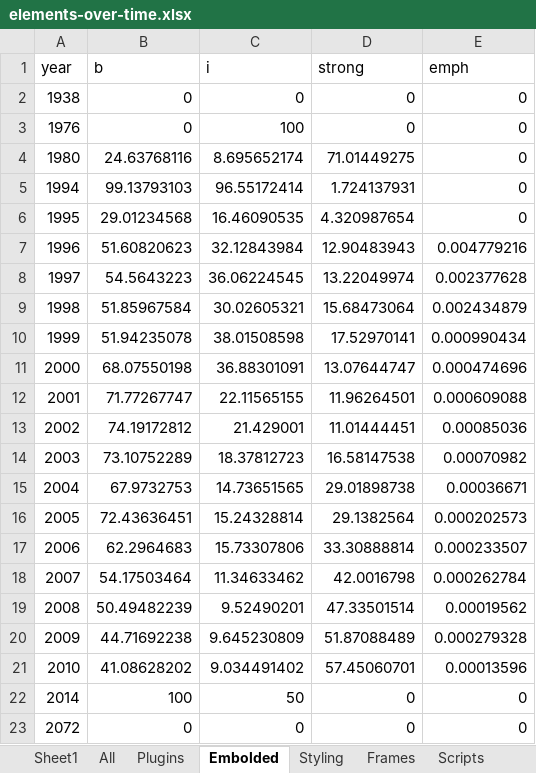
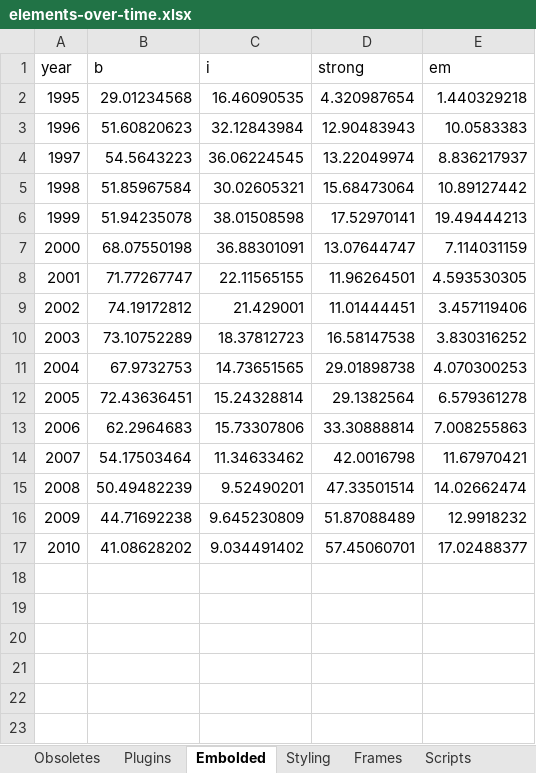
Before and after one commit to anjackson/keeping-codes, an Excel workbook: experiments/web-trends/elements-over-time.xlsx, sheet Embolded, drawn as a sheet; values as stored, in another font and other column widths than the file's, no borders; charts and pictures not drawn; removed rows and columns are numbered as before the commit, all else as after; the diff names each change by its address in the sheet, - before the commit and + after, or states it on an @@ line.

```diff
--- a/experiments/web-trends/elements-over-time.xlsx (sheet Embolded)
+++ b/experiments/web-trends/elements-over-time.xlsx (sheet Embolded)
-sheet tab: All
+sheet tab: Obsoletes
-sheet tab: Sheet1
-E1: emph
+E1: em
-row 2: 1938 | 0 | 0 | 0 | 0
-row 3: 1976 | 0 | 100 | 0 | 0
-row 4: 1980 | 24.63768116 | 8.695652174 | 71.01449275 | 0
-row 5: 1994 | 99.13793103 | 96.55172414 | 1.724137931 | 0
-E2 (em): 0
+E2 (em): 1.440329218
-E3 (em): 0.004779216
+E3 (em): 10.0583383
-E4 (em): 0.002377628
+E4 (em): 8.836217937
-E5 (em): 0.002434879
+E5 (em): 10.89127442
-E6 (em): 0.000990434
+E6 (em): 19.49444213
-E7 (em): 0.000474696
+E7 (em): 7.114031159
-E8 (em): 0.000609088
+E8 (em): 4.593530305
-E9 (em): 0.00085036
+E9 (em): 3.457119406
-E10 (em): 0.00070982
+E10 (em): 3.830316252
-E11 (em): 0.00036671
+E11 (em): 4.070300253
-E12 (em): 0.000202573
+E12 (em): 6.579361278
-E13 (em): 0.000233507
+E13 (em): 7.008255863
-E14 (em): 0.000262784
+E14 (em): 11.67970421
-E15 (em): 0.00019562
+E15 (em): 14.02662474
-E16 (em): 0.000279328
+E16 (em): 12.9918232
-E17 (em): 0.00013596
+E17 (em): 17.02488377
-row 22: 2014 | 100 | 50 | 0 | 0
-row 23: 2072 | 0 | 0 | 0 | 0
```
Also changed, not shown: sheet Obsoletes, charts or pictures.
